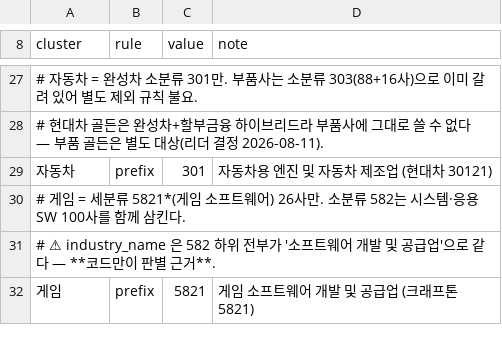
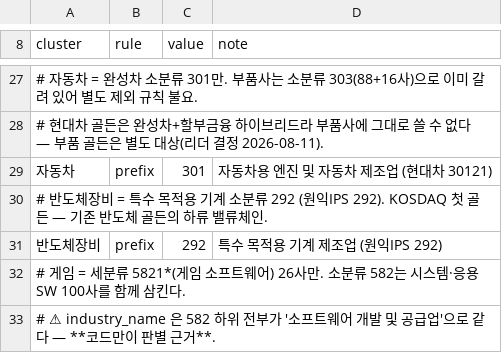
Before and after one commit to CVC-project/DiscloseAI, a CSV file: modules/report/data/sector_golden_map.csv, drawn as a sheet; only a part is shown, gaps mark what is left out; the shorter side is filled out with more unchanged rows.

```diff
--- a/modules/report/data/sector_golden_map.csv
+++ b/modules/report/data/sector_golden_map.csv
@@ -29,2 +29,4 @@ cluster,rule,value,note
 자동차,prefix,301,자동차용 엔진 및 자동차 제조업 (현대차 30121)
+# 반도체장비 = 특수 목적용 기계 소분류 292 (원익IPS 292). KOSDAQ 첫 골든 — 기존 반도체 골든의 하류 밸류체인.
+반도체장비,prefix,292,특수 목적용 기계 제조업 (원익IPS 292)
 # 게임 = 세분류 5821*(게임 소프트웨어) 26사만. 소분류 582는 시스템·응용 SW 100사를 함께 삼킨다.
```
Also changed, not shown: modules/report/data/corps.csv, 5 other files.
